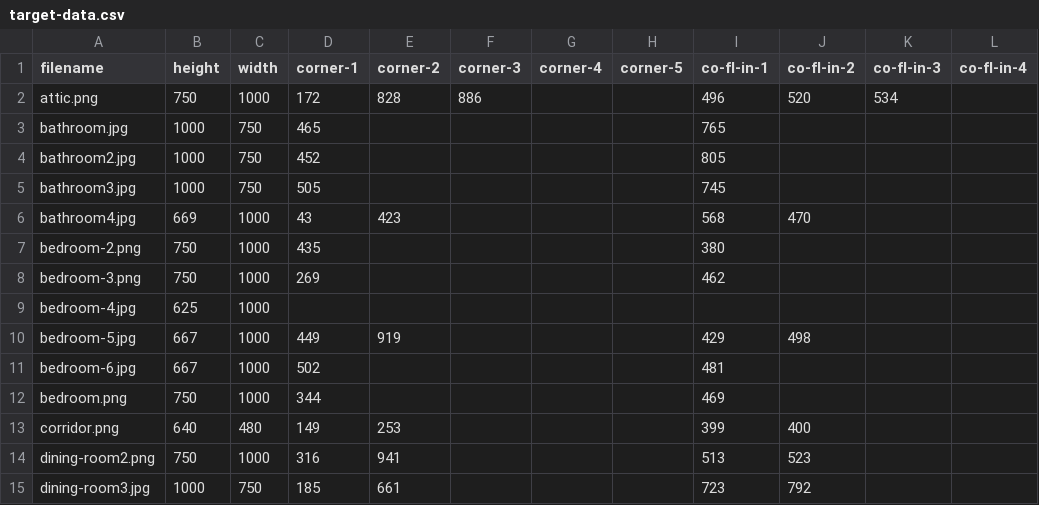
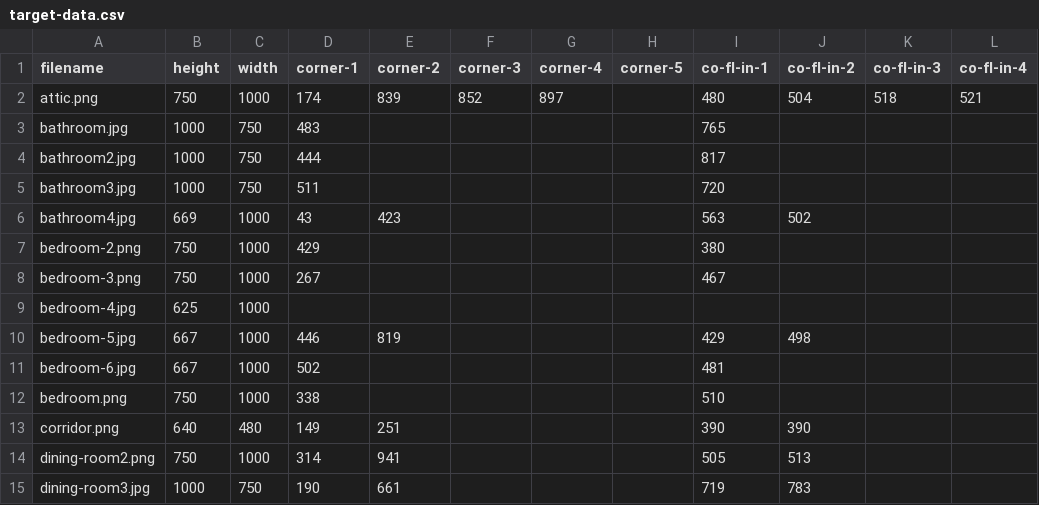
Before and after one commit to kimoshinowo/wallpaper-previewer, a CSV file: data-collection/groundtruths/target-data.csv, drawn as a sheet; only a part is shown; the diff covers the shown part only; the diff names each change by its address in the sheet, - before the commit and + after, or states it on an @@ line.

Commit message:
Update target data

```diff
--- a/data-collection/groundtruths/target-data.csv
+++ b/data-collection/groundtruths/target-data.csv
-D2 (corner-1): 172
+D2 (corner-1): 174
-E2 (corner-2): 828
+E2 (corner-2): 839
-F2 (corner-3): 886
+F2 (corner-3): 852
-G2 (corner-4): (empty)
+G2 (corner-4): 897
-I2 (co-fl-in-1): 496
+I2 (co-fl-in-1): 480
-J2 (co-fl-in-2): 520
+J2 (co-fl-in-2): 504
-K2 (co-fl-in-3): 534
+K2 (co-fl-in-3): 518
-L2 (co-fl-in-4): (empty)
+L2 (co-fl-in-4): 521
-D3 (corner-1): 465
+D3 (corner-1): 483
-D4 (corner-1): 452
+D4 (corner-1): 444
-I4 (co-fl-in-1): 805
+I4 (co-fl-in-1): 817
-D5 (corner-1): 505
+D5 (corner-1): 511
-I5 (co-fl-in-1): 745
+I5 (co-fl-in-1): 720
-I6 (co-fl-in-1): 568
+I6 (co-fl-in-1): 563
-J6 (co-fl-in-2): 470
+J6 (co-fl-in-2): 502
-D7 (corner-1): 435
+D7 (corner-1): 429
-D8 (corner-1): 269
+D8 (corner-1): 267
-I8 (co-fl-in-1): 462
+I8 (co-fl-in-1): 467
-D10 (corner-1): 449
+D10 (corner-1): 446
-E10 (corner-2): 919
+E10 (corner-2): 819
-D12 (corner-1): 344
+D12 (corner-1): 338
-I12 (co-fl-in-1): 469
+I12 (co-fl-in-1): 510
-E13 (corner-2): 253
+E13 (corner-2): 251
-I13 (co-fl-in-1): 399
+I13 (co-fl-in-1): 390
-J13 (co-fl-in-2): 400
+J13 (co-fl-in-2): 390
-D14 (corner-1): 316
+D14 (corner-1): 314
-I14 (co-fl-in-1): 513
+I14 (co-fl-in-1): 505
-J14 (co-fl-in-2): 523
+J14 (co-fl-in-2): 513
-D15 (corner-1): 185
+D15 (corner-1): 190
-I15 (co-fl-in-1): 723
+I15 (co-fl-in-1): 719
-J15 (co-fl-in-2): 792
+J15 (co-fl-in-2): 783
```
Also changed, not shown: 6 edited cells elsewhere in this file.
